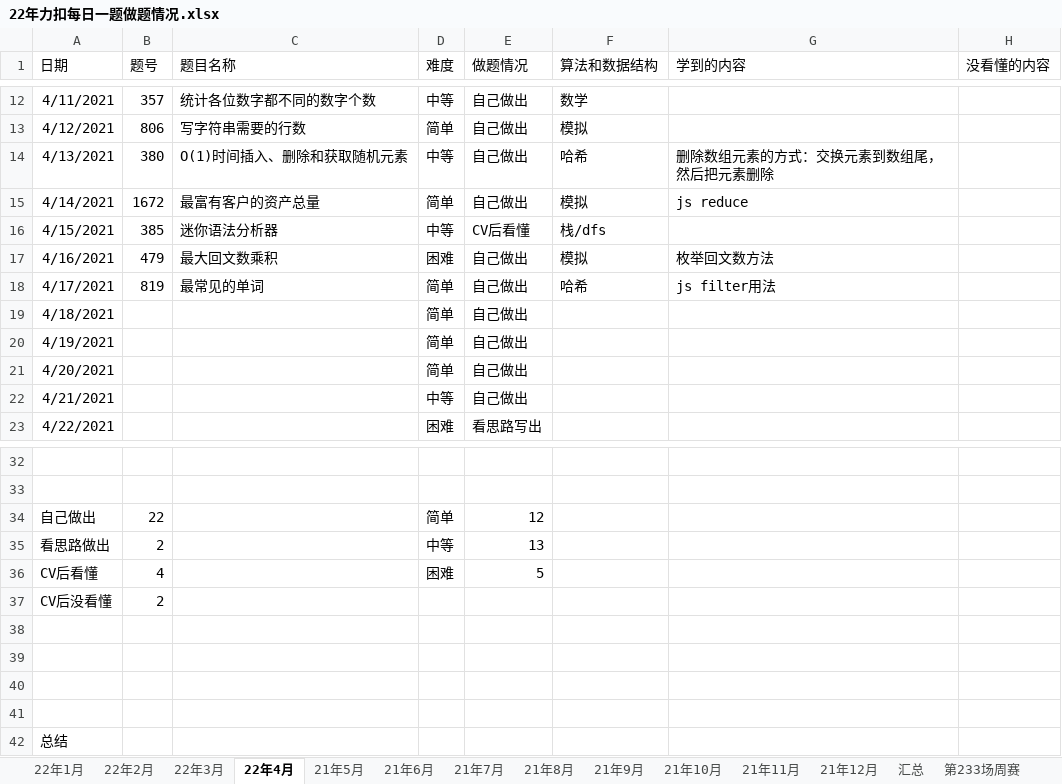
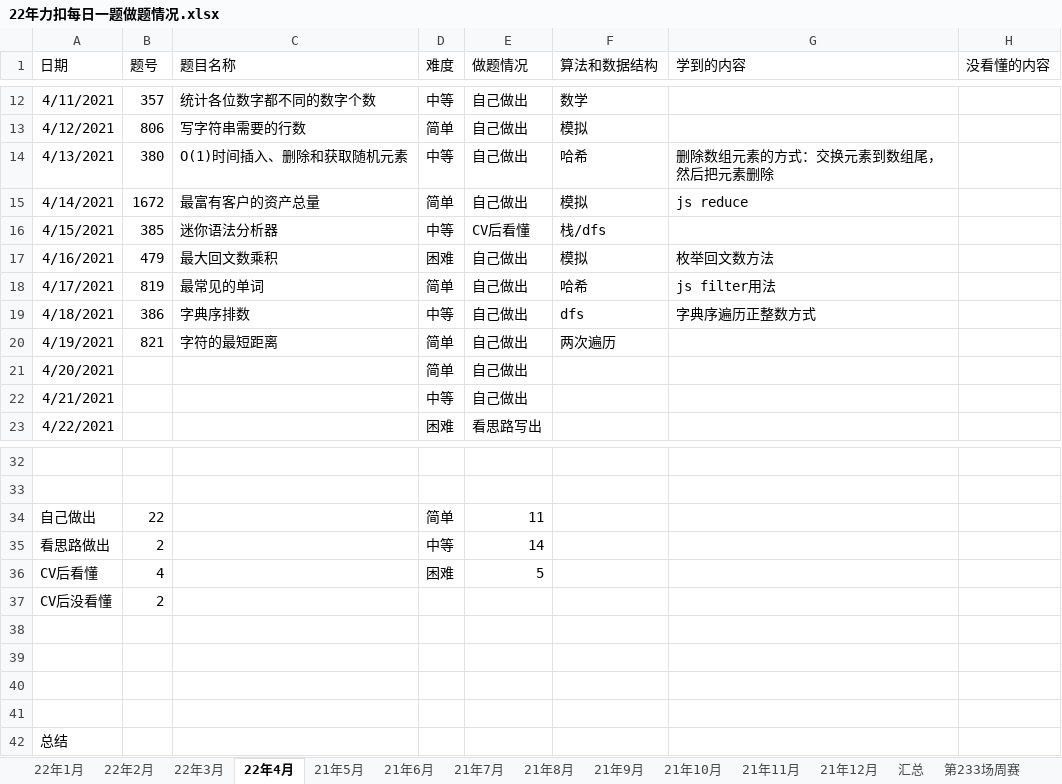
Before and after one commit to S-N-O-R-L-A-X/leetcode, an Excel workbook: 22年力扣每日一题做题情况.xlsx, sheet 22年4月, drawn as a sheet; only a part is shown, gaps mark what is left out; values as stored, in another font and other column widths than the file's, no borders; charts and pictures not drawn; the diff names each change by its address in the sheet, - before the commit and + after, or states it on an @@ line.

Commit message:
4-19

```diff
--- a/22年力扣每日一题做题情况.xlsx (sheet 22年4月)
+++ b/22年力扣每日一题做题情况.xlsx (sheet 22年4月)
-B19 (题号): (empty)
+B19 (题号): 386
-C19 (题目名称): (empty)
+C19 (题目名称): 字典序排数
-D19 (难度): 简单
+D19 (难度): 中等
-F19 (算法和数据结构): (empty)
+F19 (算法和数据结构): dfs
-G19 (学到的内容): (empty)
+G19 (学到的内容): 字典序遍历正整数方式
-B20 (题号): (empty)
+B20 (题号): 821
-C20 (题目名称): (empty)
+C20 (题目名称): 字符的最短距离
-F20 (算法和数据结构): (empty)
+F20 (算法和数据结构): 两次遍历
-E34 (做题情况): 12
+E34 (做题情况): 11
-E35 (做题情况): 13
+E35 (做题情况): 14
```
Also changed, not shown: sheet 汇总.
